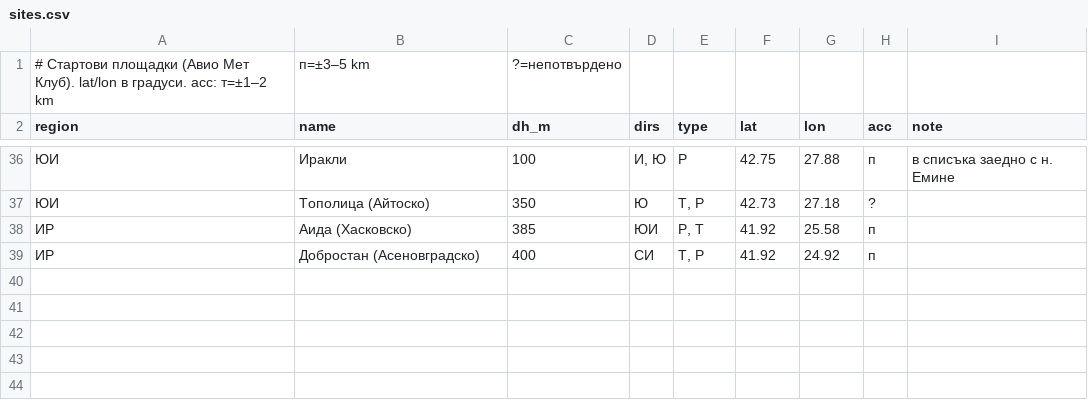
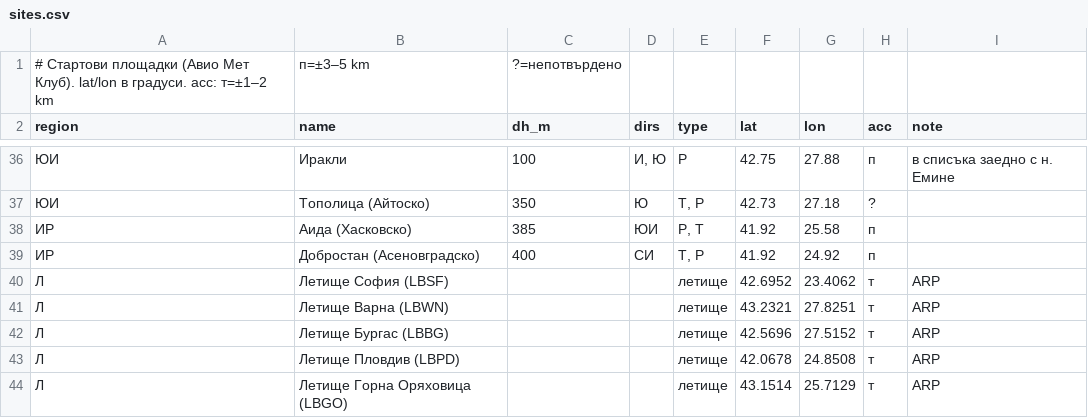
Before and after one commit to ilianrvd/nowcasting-public, a CSV file: config/sites.csv, drawn as a sheet; only a part is shown, gaps mark what is left out; the diff names each change by its address in the sheet, - before the commit and + after, or states it on an @@ line.

```diff
--- a/config/sites.csv
+++ b/config/sites.csv
+row 40: Л | Летище София (LBSF) |  |  | летище | 42.6952 | 23.4062 | т | ARP
+row 41: Л | Летище Варна (LBWN) |  |  | летище | 43.2321 | 27.8251 | т | ARP
+row 42: Л | Летище Бургас (LBBG) |  |  | летище | 42.5696 | 27.5152 | т | ARP
+row 43: Л | Летище Пловдив (LBPD) |  |  | летище | 42.0678 | 24.8508 | т | ARP
+row 44: Л | Летище Горна Оряховица (LBGO) |  |  | летище | 43.1514 | 25.7129 | т | ARP
```
Also changed, not shown: 5 other files.
